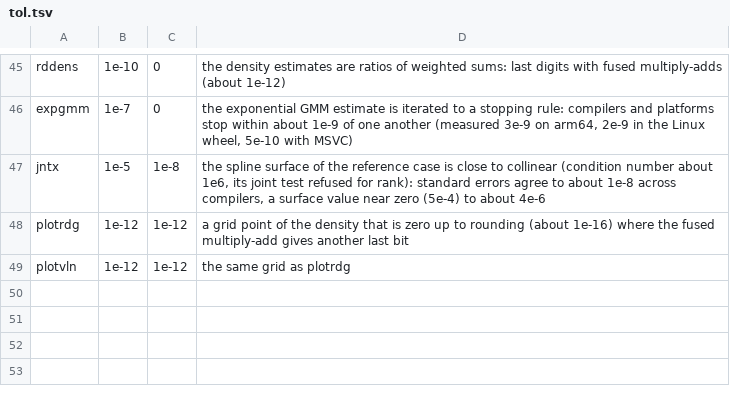
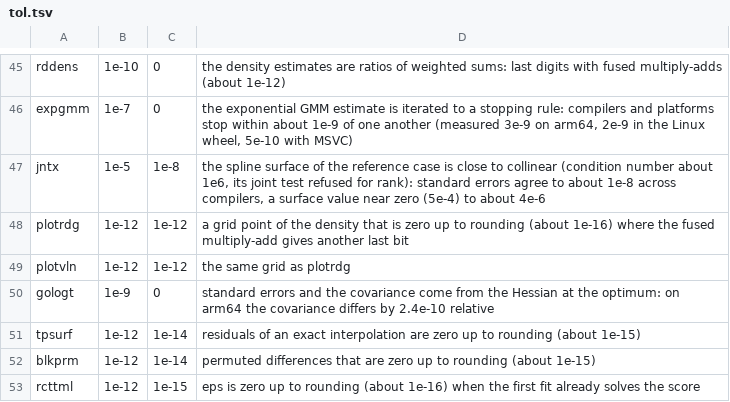
Before and after one commit to rootcoder007/crimlab, a TSV file: cli/tol.tsv, drawn as a sheet; only a part is shown, gaps mark what is left out.

Commit message:
py, cli: examples with enough rows; four tolerances measured on arm64
Six Python examples gave a learner six rows in two folds, which it
refuses; they have twelve. On arm64 the covariance of gologt() differs
by 2.4e-10 relative and three results that are zero differ in their
rounding (residuals of tpsurf(), permuted differences of blkprm(), eps
of rcttml()): cli/tol.tsv says so.

Signed-off-by: rootcoder007 <278967282+rootcoder007@users.noreply.github.com>

```diff
--- a/cli/tol.tsv
+++ b/cli/tol.tsv
@@ -49 +49,5 @@ plotrdg	1e-12	1e-12	a grid point of the density that is zero up to rounding (abo
 plotvln	1e-12	1e-12	the same grid as plotrdg
+gologt	1e-9	0	standard errors and the covariance come from the Hessian at the optimum: on arm64 the covariance differs by 2.4e-10 relative
+tpsurf	1e-12	1e-14	residuals of an exact interpolation are zero up to rounding (about 1e-15)
+blkprm	1e-12	1e-14	permuted differences that are zero up to rounding (about 1e-15)
+rcttml	1e-12	1e-15	eps is zero up to rounding (about 1e-16) when the first fit already solves the score
```
Also changed, not shown: 1 other file.
